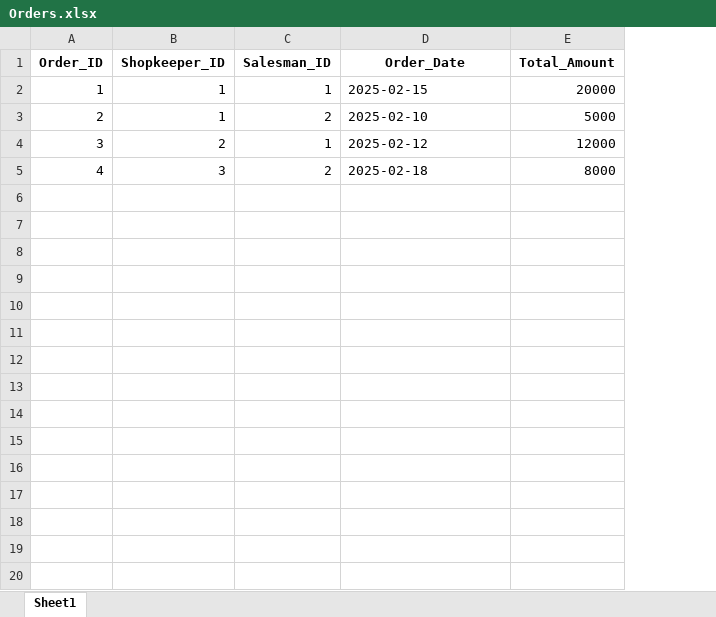
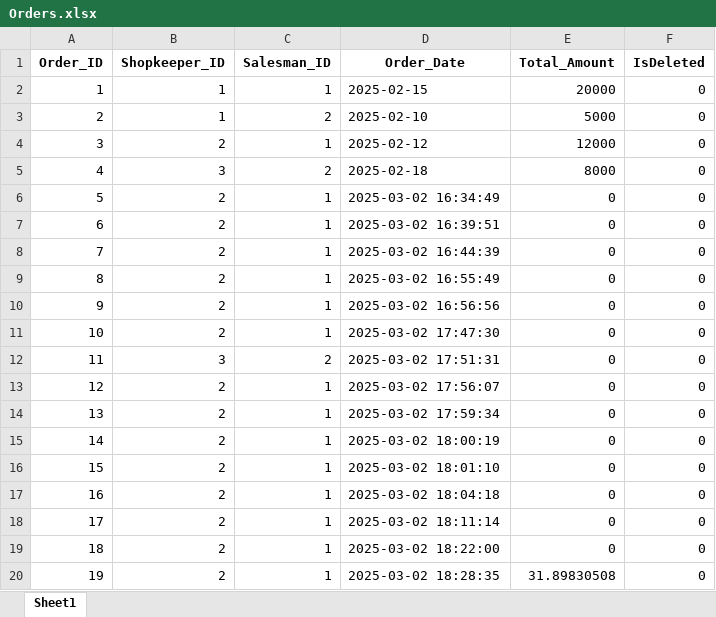
Before and after one commit to FahadNiazi420/Wholesale-Inventory-System, an Excel workbook: Backup/Orders.xlsx, sheet Sheet1, drawn as a sheet; only a part is shown; values as stored, in another font and other column widths than the file's, no borders; the diff covers the shown part only; the diff names each change by its address in the sheet, - before the commit and + after, or states it on an @@ line.

```diff
--- a/Backup/Orders.xlsx (sheet Sheet1)
+++ b/Backup/Orders.xlsx (sheet Sheet1)
+column F (IsDeleted), rows 2-5: all 0
+row 6: 5 | 2 | 1 | 2025-03-02 16:34:49 | 0 | 0
+row 7: 6 | 2 | 1 | 2025-03-02 16:39:51 | 0 | 0
+row 8: 7 | 2 | 1 | 2025-03-02 16:44:39 | 0 | 0
+row 9: 8 | 2 | 1 | 2025-03-02 16:55:49 | 0 | 0
+row 10: 9 | 2 | 1 | 2025-03-02 16:56:56 | 0 | 0
+row 11: 10 | 2 | 1 | 2025-03-02 17:47:30 | 0 | 0
+row 12: 11 | 3 | 2 | 2025-03-02 17:51:31 | 0 | 0
+row 13: 12 | 2 | 1 | 2025-03-02 17:56:07 | 0 | 0
+row 14: 13 | 2 | 1 | 2025-03-02 17:59:34 | 0 | 0
+row 15: 14 | 2 | 1 | 2025-03-02 18:00:19 | 0 | 0
+row 16: 15 | 2 | 1 | 2025-03-02 18:01:10 | 0 | 0
+row 17: 16 | 2 | 1 | 2025-03-02 18:04:18 | 0 | 0
+row 18: 17 | 2 | 1 | 2025-03-02 18:11:14 | 0 | 0
+row 19: 18 | 2 | 1 | 2025-03-02 18:22:00 | 0 | 0
+row 20: 19 | 2 | 1 | 2025-03-02 18:28:35 | 31.89830508 | 0
```
Also changed, not shown: 11 added rows elsewhere in this sheet, Backup/Discounts.xlsx, Backup/Khata.xlsx, 8 other files.
